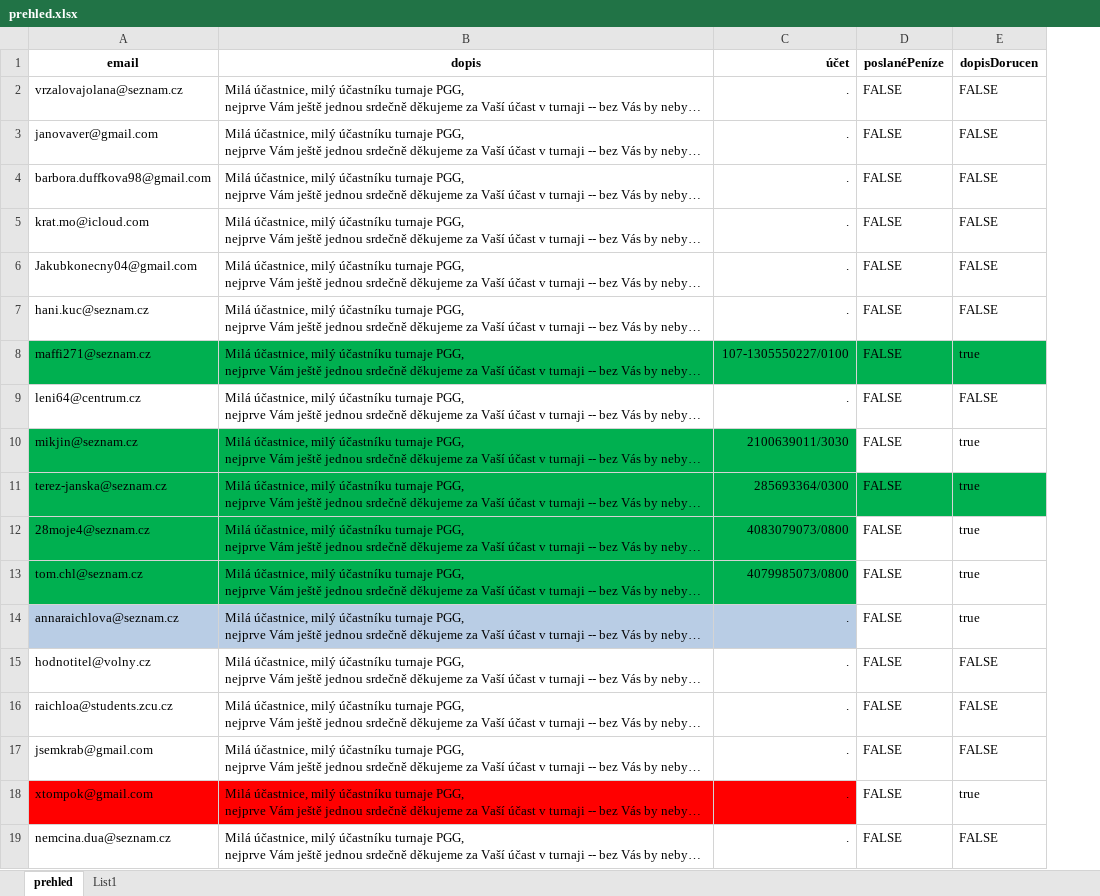
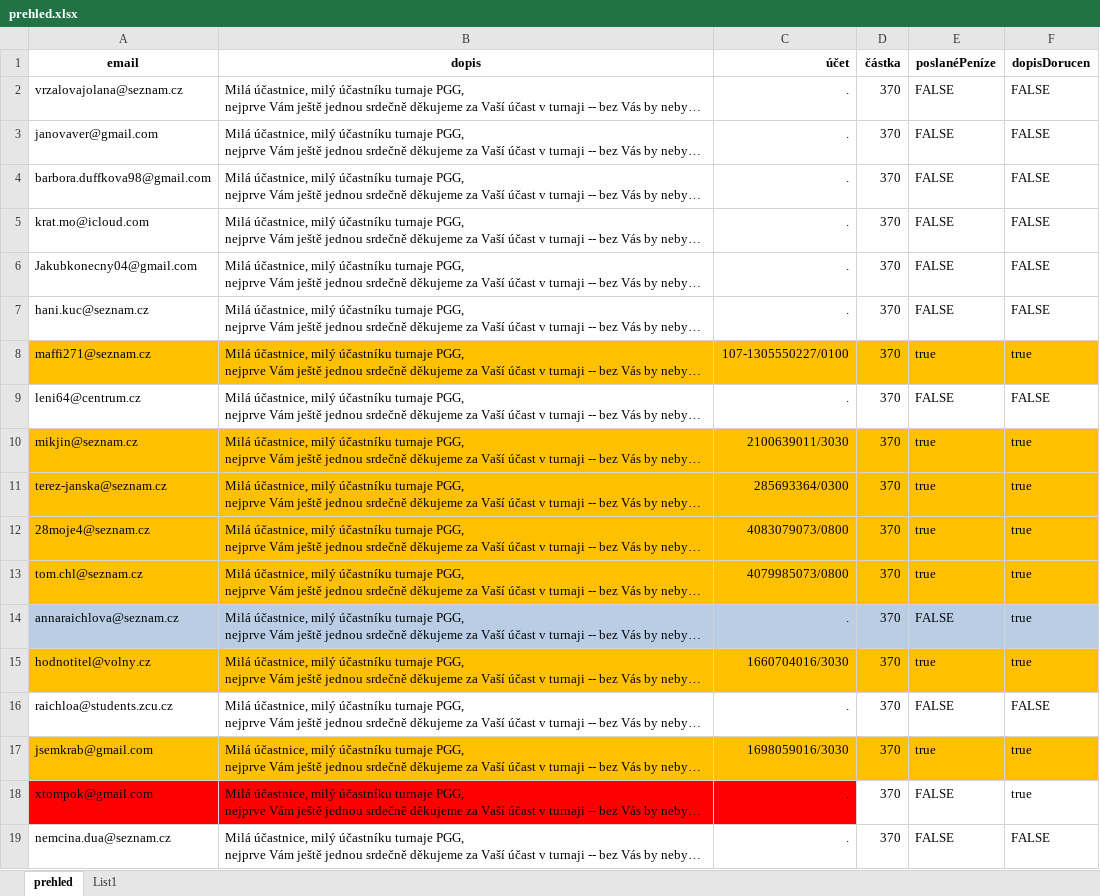
Before and after one commit to frantisek901/Pavlina, an Excel workbook: prehled.xlsx, sheet prehled, drawn as a sheet; only a part is shown; long unchanged cells end in …; values as stored, in another font and other column widths than the file's, no borders; addresses are those after the commit; the diff names each change by its address in the sheet, - before the commit and + after, or states it on an @@ line.

```diff
--- a/prehled.xlsx (sheet prehled)
+++ b/prehled.xlsx (sheet prehled)
+column D (částka), rows 2-19: all 370
-A8:C8 fill: #00B050
+A8:C8 fill: #FFC000
-E8 (poslanéPeníze): FALSE
+E8 (poslanéPeníze): true
-E8:F8 fill: #00B050
+E8:F8 fill: #FFC000
-A10:C13 fill: #00B050
+A10:C13 fill: #FFC000
-E10:E13 (poslanéPeníze): FALSE
+E10:E13 (poslanéPeníze): true
-E10:F10 fill: none
+E10:F10 fill: #FFC000
-E11:F11 fill: #00B050
+E11:F11 fill: #FFC000
-E12:F13 fill: none
+E12:F13 fill: #FFC000
-E14:F14 fill: none
+E14:F14 fill: #B9CDE5
-A15:C15 fill: none
+A15:C15 fill: #FFC000
-C15 (účet): .
+C15 (účet): 1660704016/3030
-E15 (poslanéPeníze): FALSE
+E15 (poslanéPeníze): true
-E15:F15 fill: none
+E15:F15 fill: #FFC000
-F15 (dopisDorucen): FALSE
+F15 (dopisDorucen): true
-A17:C17 fill: none
+A17:C17 fill: #FFC000
-C17 (účet): .
+C17 (účet): 1698059016/3030
-E17 (poslanéPeníze): FALSE
+E17 (poslanéPeníze): true
-E17:F17 fill: none
+E17:F17 fill: #FFC000
-F17 (dopisDorucen): FALSE
+F17 (dopisDorucen): true
```
Also changed, not shown: sheet List1, 6 other files.
